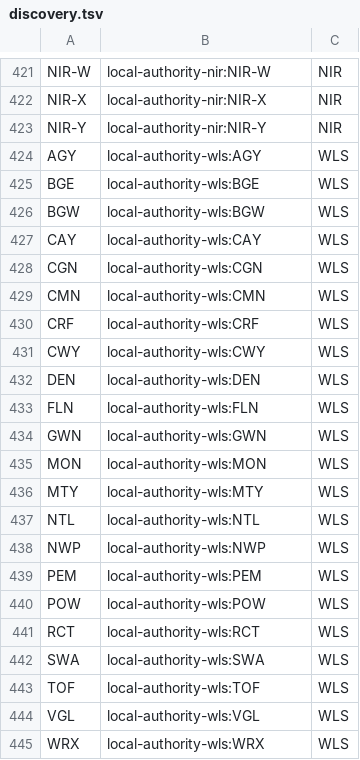
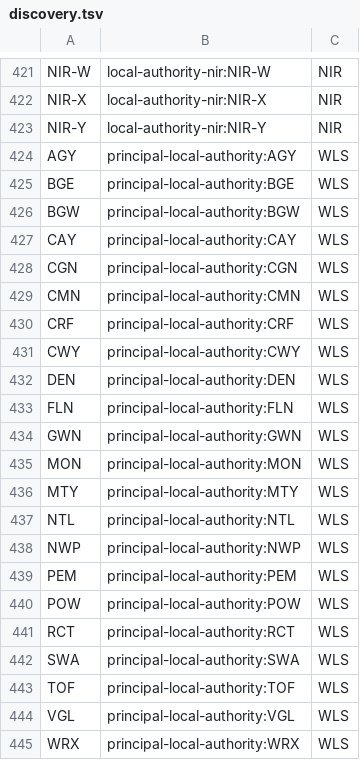
Before and after one commit to openregister/local-authority-data, a TSV file: maps/discovery.tsv, drawn as a sheet; only a part is shown, gaps mark what is left out.

```diff
--- a/maps/discovery.tsv
+++ b/maps/discovery.tsv
@@ -423,23 +423,23 @@ NIR-X	local-authority-nir:NIR-X	NIR
 NIR-Y	local-authority-nir:NIR-Y	NIR
-AGY	local-authority-wls:AGY	WLS
-BGE	local-authority-wls:BGE	WLS
-BGW	local-authority-wls:BGW	WLS
-CAY	local-authority-wls:CAY	WLS
-CGN	local-authority-wls:CGN	WLS
-CMN	local-authority-wls:CMN	WLS
-CRF	local-authority-wls:CRF	WLS
-CWY	local-authority-wls:CWY	WLS
-DEN	local-authority-wls:DEN	WLS
-FLN	local-authority-wls:FLN	WLS
-GWN	local-authority-wls:GWN	WLS
-MON	local-authority-wls:MON	WLS
-MTY	local-authority-wls:MTY	WLS
-NTL	local-authority-wls:NTL	WLS
-NWP	local-authority-wls:NWP	WLS
-PEM	local-authority-wls:PEM	WLS
-POW	local-authority-wls:POW	WLS
-RCT	local-authority-wls:RCT	WLS
-SWA	local-authority-wls:SWA	WLS
-TOF	local-authority-wls:TOF	WLS
-VGL	local-authority-wls:VGL	WLS
-WRX	local-authority-wls:WRX	WLS
+AGY	principal-local-authority:AGY	WLS
+BGE	principal-local-authority:BGE	WLS
+BGW	principal-local-authority:BGW	WLS
+CAY	principal-local-authority:CAY	WLS
+CGN	principal-local-authority:CGN	WLS
+CMN	principal-local-authority:CMN	WLS
+CRF	principal-local-authority:CRF	WLS
+CWY	principal-local-authority:CWY	WLS
+DEN	principal-local-authority:DEN	WLS
+FLN	principal-local-authority:FLN	WLS
+GWN	principal-local-authority:GWN	WLS
+MON	principal-local-authority:MON	WLS
+MTY	principal-local-authority:MTY	WLS
+NTL	principal-local-authority:NTL	WLS
+NWP	principal-local-authority:NWP	WLS
+PEM	principal-local-authority:PEM	WLS
+POW	principal-local-authority:POW	WLS
+RCT	principal-local-authority:RCT	WLS
+SWA	principal-local-authority:SWA	WLS
+TOF	principal-local-authority:TOF	WLS
+VGL	principal-local-authority:VGL	WLS
+WRX	principal-local-authority:WRX	WLS
```
Also changed, not shown: maps/edubase.tsv, maps/food-authority.tsv, 10 other files.
